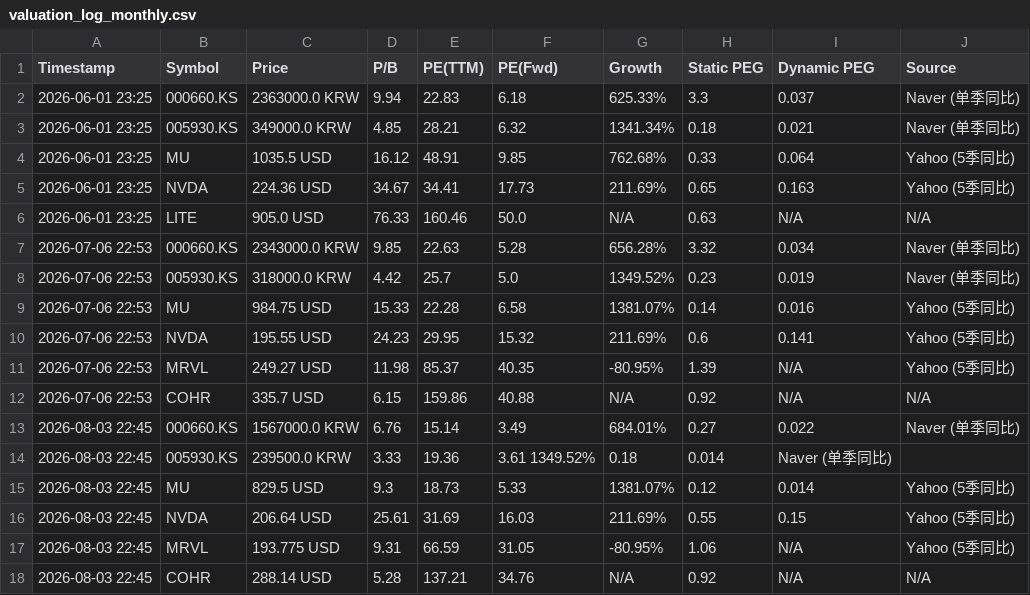
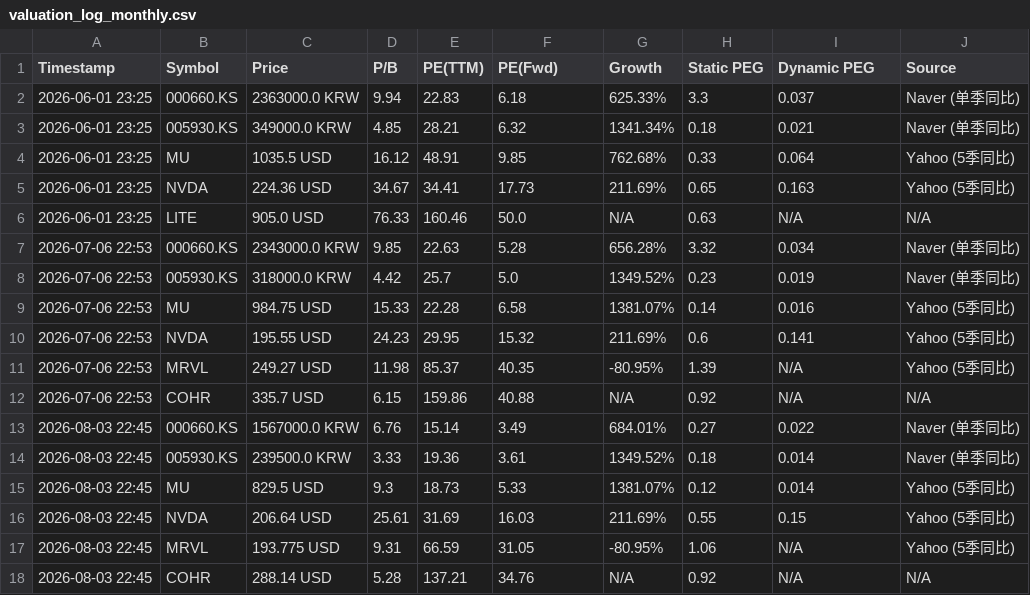
Before and after one commit to ciciwang91/Dynamic-PEG-Tracker, a CSV file: valuation_log_monthly.csv, drawn as a sheet.

Commit message:
Fix formatting issue in valuation_log_monthly.csv

```diff
--- a/valuation_log_monthly.csv
+++ b/valuation_log_monthly.csv
@@ -13,3 +13,3 @@ Timestamp,Symbol,Price,P/B,PE(TTM),PE(Fwd),Growth,Static PEG,Dynamic PEG,Source
 2026-08-03 22:45,000660.KS,1567000.0 KRW,6.76,15.14,3.49,684.01%,0.27,0.022,Naver (单季同比)
-2026-08-03 22:45,005930.KS,239500.0 KRW,3.33,19.36,3.61	1349.52%,0.18,0.014,Naver (单季同比)
+2026-08-03 22:45,005930.KS,239500.0 KRW,3.33,19.36,3.61,1349.52%,0.18,0.014,Naver (单季同比)
 2026-08-03 22:45,MU,829.5 USD,9.3,18.73,5.33,1381.07%,0.12,0.014,Yahoo (5季同比)
```
